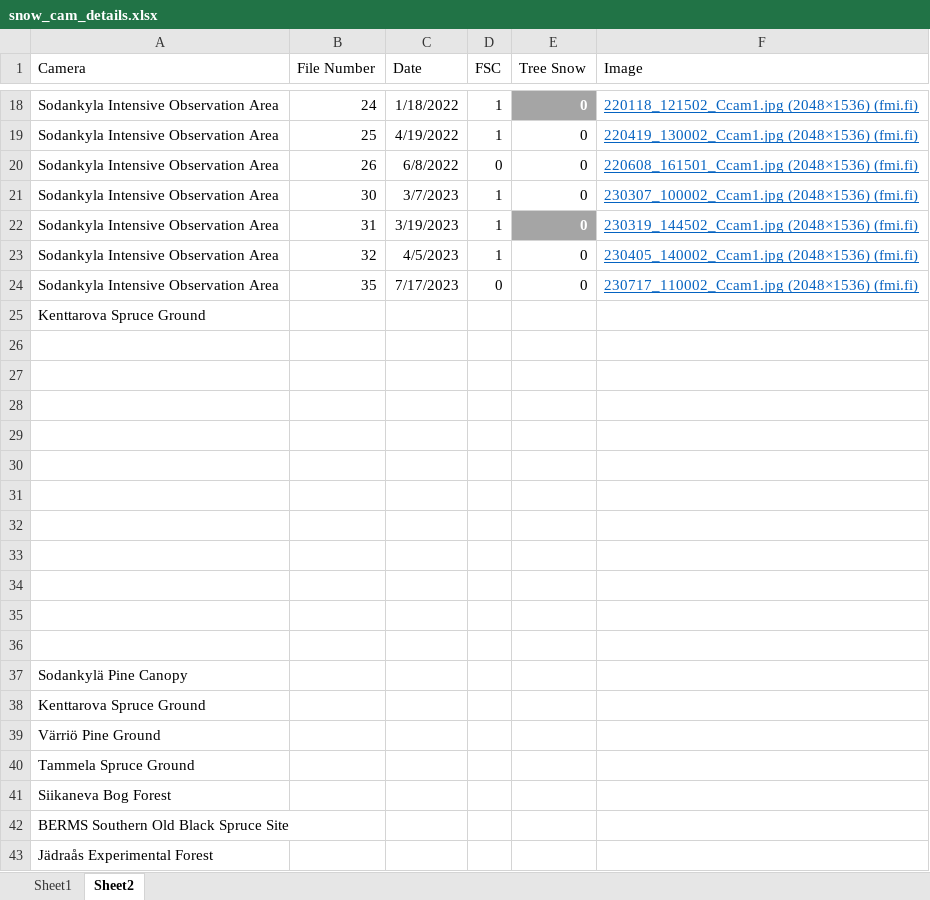
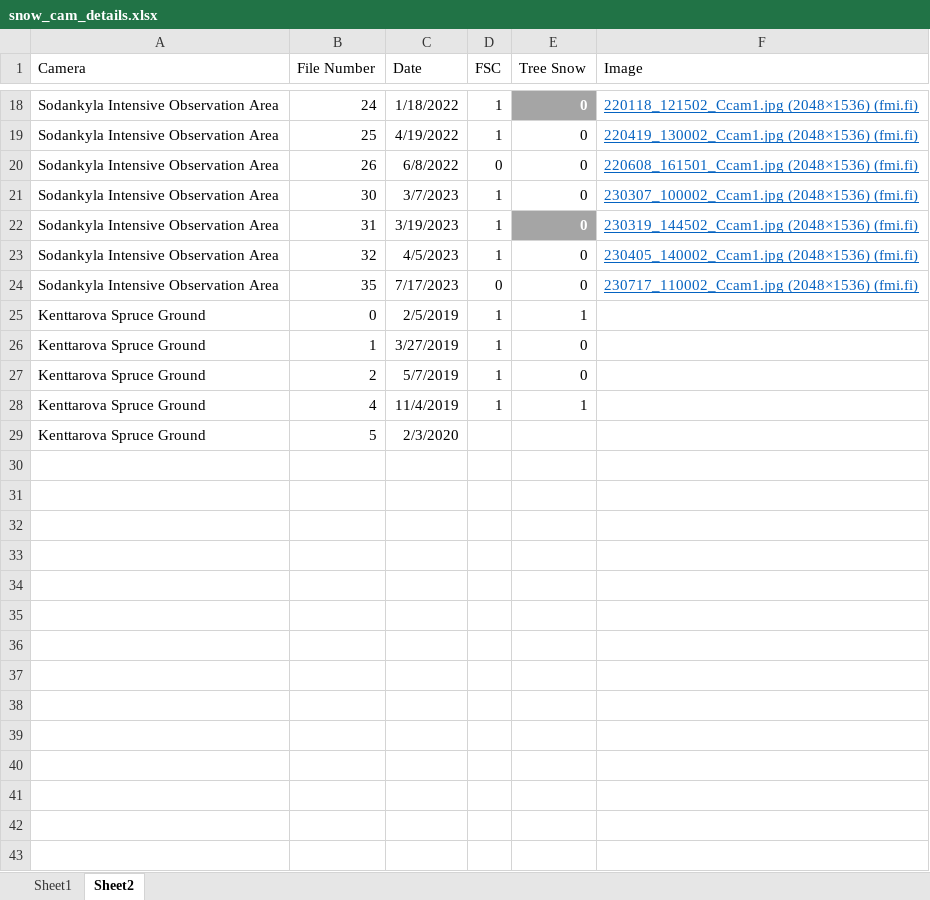
Before and after one commit to thomaslaraia/Snowstradamus, an Excel workbook: snow_cam_details.xlsx, sheet Sheet2, drawn as a sheet; only a part is shown, gaps mark what is left out; values as stored, in another font and other column widths than the file's, no borders; removed rows and columns are numbered as before the commit, all else as after; the diff covers the shown part only; the diff names each change by its address in the sheet, - before the commit and + after, or states it on an @@ line.

```diff
--- a/snow_cam_details.xlsx (sheet Sheet2)
+++ b/snow_cam_details.xlsx (sheet Sheet2)
-row 25: Kenttarova Spruce Ground
-row 25: (empty)
+row 25: Kenttarova Spruce Ground | 0 | 2/5/2019 | 1 | 1
-row 26: (empty)
+row 26: Kenttarova Spruce Ground | 1 | 3/27/2019 | 1 | 0
-row 27: (empty)
+row 27: Kenttarova Spruce Ground | 2 | 5/7/2019 | 1 | 0
-row 28: (empty)
+row 28: Kenttarova Spruce Ground | 4 | 11/4/2019 | 1 | 1
-row 30: (empty)
-row 31: (empty)
-row 32: (empty)
-row 33: (empty)
-row 34: (empty)
-row 35: (empty)
-row 36: (empty)
-row 37: Sodankylä Pine Canopy
-B29 (File Number): (empty)
+B29 (File Number): 5
-C29 (Date): (empty)
+C29 (Date): 2/3/2020
-row 39: Värriö Pine Ground
-row 40: Tammela Spruce Ground
-row 41: Siikaneva Bog Forest
-row 42: BERMS Southern Old Black Spruce Site
-row 43: Jädraås Experimental Forest
```
Also changed, not shown: 20 removed rows elsewhere in this sheet, 5 other files.
